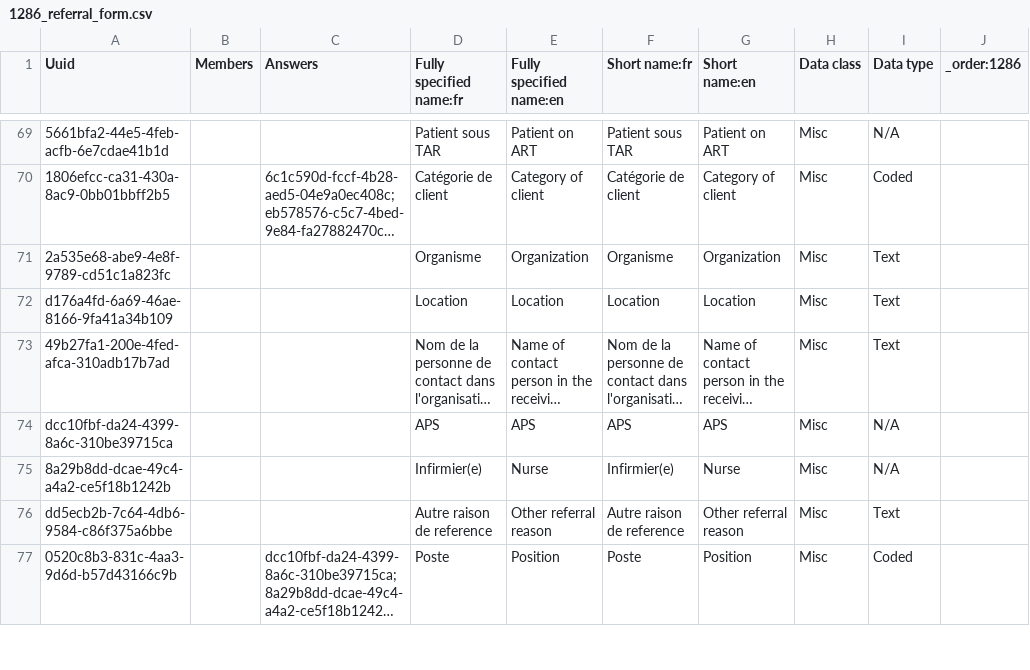
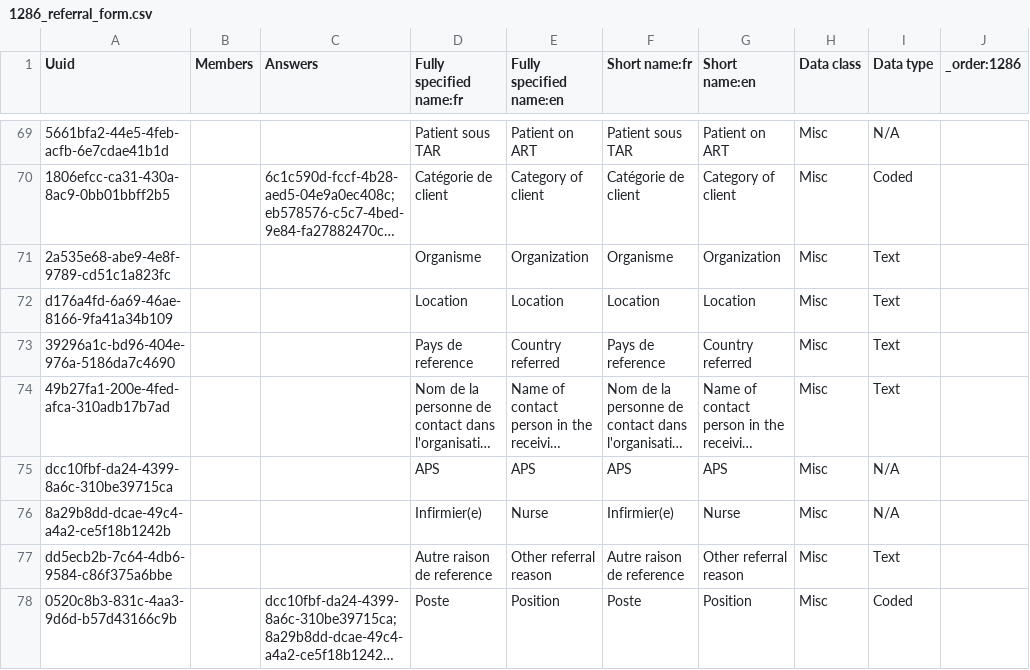
Before and after one commit to jembi/cameroon-bahmni-config, a CSV file: metadata/configuration/concepts/1286_referral_form.csv, drawn as a sheet; only a part is shown, gaps mark what is left out; long unchanged cells end in …; the diff covers the shown part only; the diff names each change by its address in the sheet, - before the commit and + after, or states it on an @@ line.

Commit message:
Added an extra field in the referral form

```diff
--- a/metadata/configuration/concepts/1286_referral_form.csv
+++ b/metadata/configuration/concepts/1286_referral_form.csv
+row 73: 39296a1c-bd96-404e-976a-5186da7c4690 |  |  | Pays de reference | Country referred | Pays de reference | Country referred | Misc | Text
```
Also changed, not shown: 1 edited cell elsewhere in this file.
